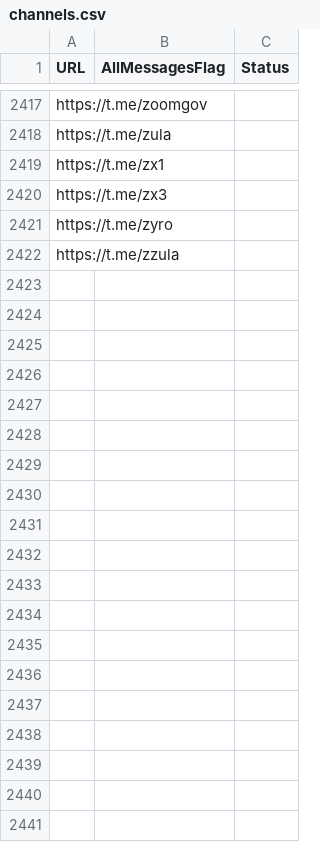
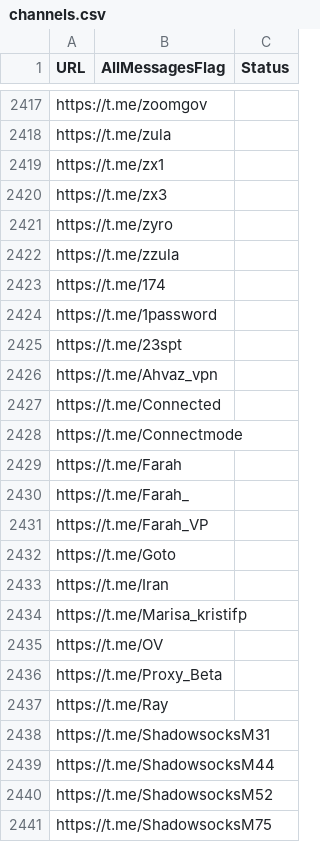
Before and after one commit to RaminTabriz/V2rayCollector, a CSV file: channels.csv, drawn as a sheet; only a part is shown, gaps mark what is left out; the diff covers the shown part only.

```diff
--- a/channels.csv
+++ b/channels.csv
@@ -2422 +2422,20 @@ https://t.me/zyro
 https://t.me/zzula
+https://t.me/174
+https://t.me/1password
+https://t.me/23spt
+https://t.me/Ahvaz_vpn
+https://t.me/Connected
+https://t.me/Connectmode
+https://t.me/Farah
+https://t.me/Farah_
+https://t.me/Farah_VP
+https://t.me/Goto
+https://t.me/Iran
+https://t.me/Marisa_kristifp
+https://t.me/OV
+https://t.me/Proxy_Beta
+https://t.me/Ray
+https://t.me/ShadowsocksM31
+https://t.me/ShadowsocksM44
+https://t.me/ShadowsocksM52
+https://t.me/ShadowsocksM75
```
Also changed, not shown: 63 added rows elsewhere in this file, stats/history.csv, 2 other files.
